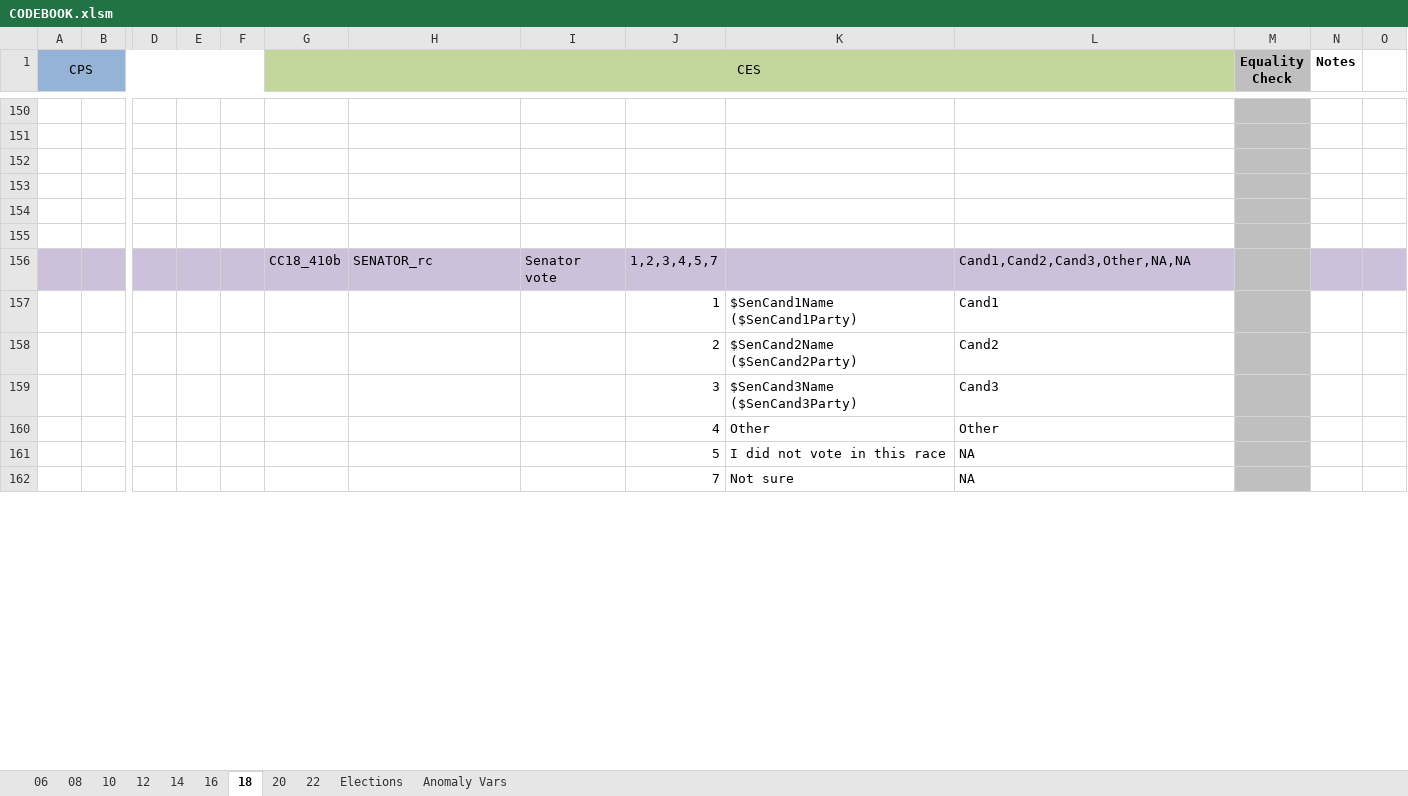
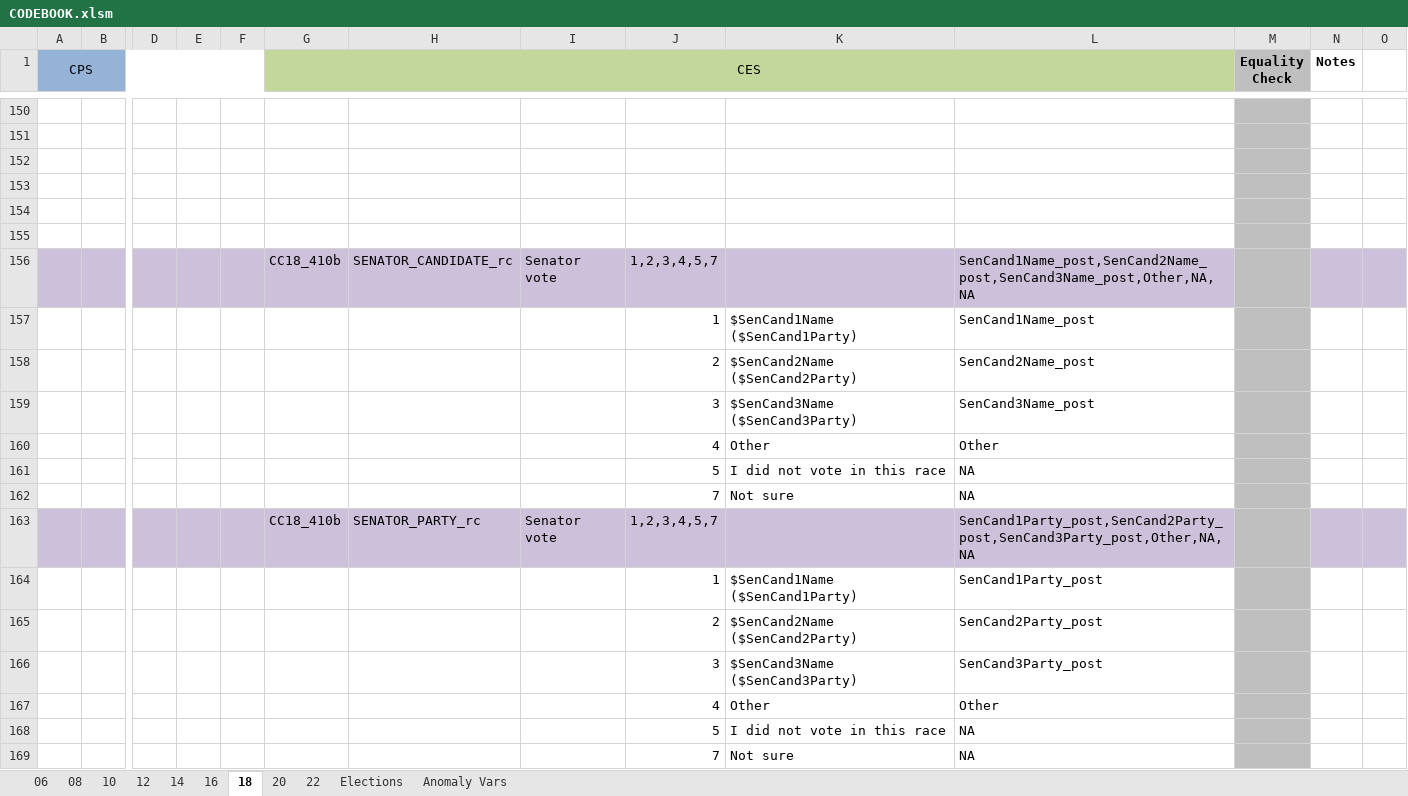
Before and after one commit to jdpru/CES-Accuracy-Analysis, an Excel workbook: code/CODEBOOK.xlsm, sheet 18, drawn as a sheet; only a part is shown, gaps mark what is left out; values as stored, in another font and other column widths than the file's, no borders; conditional formats not drawn; rows hold the shown columns only; the diff covers the shown part only; the diff names each change by its address in the sheet, - before the commit and + after, or states it on an @@ line.

```diff
--- a/code/CODEBOOK.xlsm (sheet 18)
+++ b/code/CODEBOOK.xlsm (sheet 18)
-H156: SENATOR_rc
+H156: SENATOR_CANDIDATE_rc
-L156: Cand1,Cand2,Cand3,Other,NA,NA
+L156: SenCand1Name_post,SenCand2Name_post,SenCand3Name_post,Other,NA,NA
-L157: Cand1
+L157: SenCand1Name_post
-L158: Cand2
+L158: SenCand2Name_post
-L159: Cand3
+L159: SenCand3Name_post
+row 163:  |  |  |  |  | CC18_410b | SENATOR_PARTY_rc | Senator vote | 1,2,3,4,5,7 |  | SenCand1Party_post,SenCand2Party_post,SenCand3Party_post,Other,NA,NA
+row 164:  |  |  |  |  |  |  |  | 1 | $SenCand1Name ($SenCand1Party) | SenCand1Party_post
+row 165:  |  |  |  |  |  |  |  | 2 | $SenCand2Name ($SenCand2Party) | SenCand2Party_post
+row 166:  |  |  |  |  |  |  |  | 3 | $SenCand3Name ($SenCand3Party) | SenCand3Party_post
+row 167:  |  |  |  |  |  |  |  | 4 | Other | Other
+row 168:  |  |  |  |  |  |  |  | 5 | I did not vote in this race | NA
+row 169:  |  |  |  |  |  |  |  | 7 | Not sure | NA
```
Also changed, not shown: 30 added rows and 29 edited cells elsewhere in this sheet, sheet 20, sheet 22, sheet 16, sheet 06, sheet 12, sheet 10, 3 more sheets, formulas that keep their value, data/misc/skip_conditions_final.xlsx, 23 other files.
